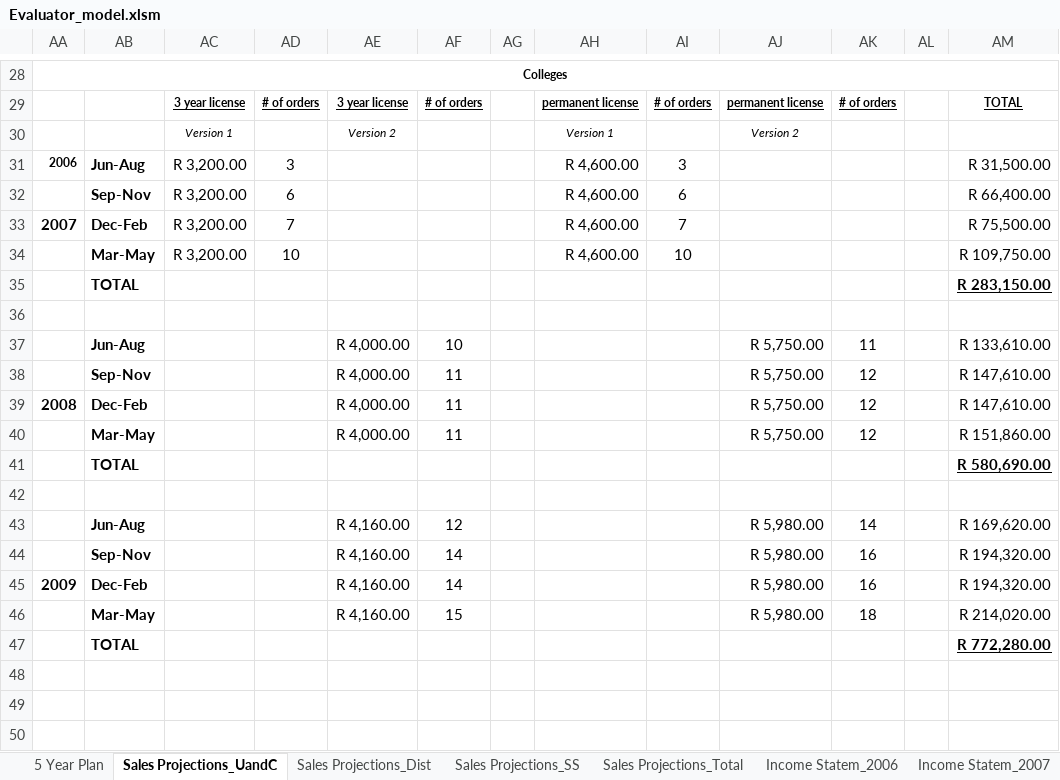
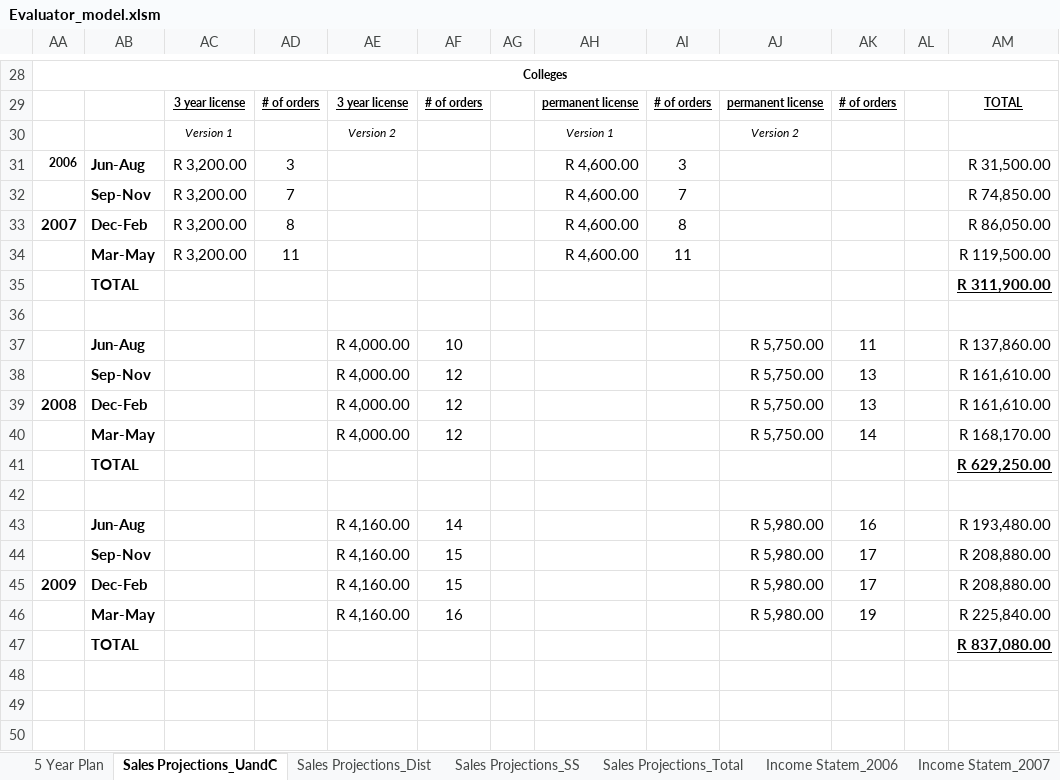
Before and after one commit to xlwings/xltrail-demo, an Excel workbook: Evaluator_model.xlsm, sheet Sales Projections_UandC, drawn as a sheet; only a part is shown, gaps mark what is left out; values as stored, in another font and other column widths than the file's, no borders; removed rows and columns are numbered as before the commit, all else as after; the diff covers the shown part only; the diff names each change by its address in the sheet, - before the commit and + after, or states it on an @@ line.

```diff
--- a/Evaluator_model.xlsm (sheet Sales Projections_UandC)
+++ b/Evaluator_model.xlsm (sheet Sales Projections_UandC)
-AD32: 6
+AD32: 7
-AI32: 6
+AI32: 7
-AM32: R 66,400.00
+AM32: R 74,850.00
-AD33: 7
+AD33: 8
-AI33: 7
+AI33: 8
-AM33: R 75,500.00
+AM33: R 86,050.00
-AD34: 10
+AD34: 11
-AI34: 10
+AI34: 11
-AM34: R 109,750.00
+AM34: R 119,500.00
-AM35: R 283,150.00
+AM35: R 311,900.00
-AM37: R 133,610.00
+AM37: R 137,860.00
-AF38:AF40: 11
+AF38:AF40: 12
-AK38:AK39: 12
+AK38:AK39: 13
-AM38:AM39: R 147,610.00
+AM38:AM39: R 161,610.00
-AK40: 12
+AK40: 14
-AM40: R 151,860.00
+AM40: R 168,170.00
-AM41: R 580,690.00
+AM41: R 629,250.00
-row 43:  | Jun-Aug |  |  | R 4,160.00 | 12 |  |  |  | R 5,980.00 | 14 |  | R 169,620.00
-AB43: Sep-Nov
+AB43: Jun-Aug
-AM43: R 194,320.00
+AM43: R 193,480.00
+row 44:  | Sep-Nov |  |  | R 4,160.00 | 15 |  |  |  | R 5,980.00 | 17 |  | R 208,880.00
-AF45: 14
+AF45: 15
-AK45: 16
+AK45: 17
-AM45: R 194,320.00
+AM45: R 208,880.00
-AF46: 15
+AF46: 16
-AK46: 18
+AK46: 19
-AM46: R 214,020.00
+AM46: R 225,840.00
-AM47: R 772,280.00
+AM47: R 837,080.00
```
Also changed, not shown: 1 added row, 1 removed row and 15 edited cells elsewhere in this sheet, sheet 5 Year Plan, sheet Balance Sheet_2008, sheet Cash Flow_2007, sheet Income Statem_2007, sheet Income Statem_2008, sheet Cash Flow_2006, 7 more sheets, formulas that keep their value, hidden cells, charts or pictures.
